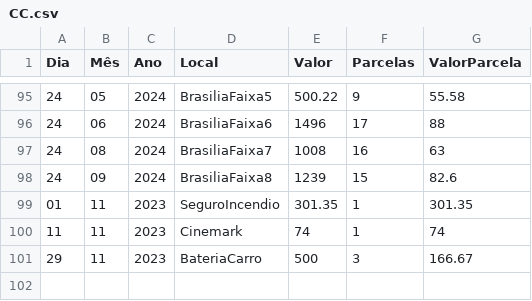
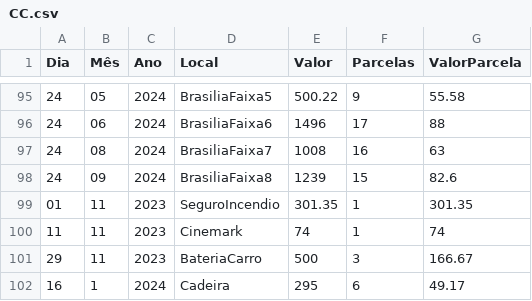
Before and after one commit to JoseCSCJ/ExercicioCidadeFS, a CSV file: CC.csv, drawn as a sheet; only a part is shown, gaps mark what is left out; the diff names each change by its address in the sheet, - before the commit and + after, or states it on an @@ line.

Commit message:
Update CC.csv

```diff
--- a/CC.csv
+++ b/CC.csv
+row 102: 16 | 1 | 2024 | Cadeira | 295 | 6 | 49.17
```
